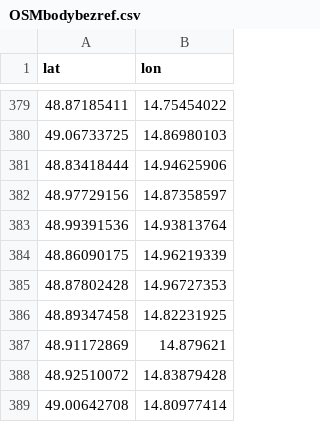
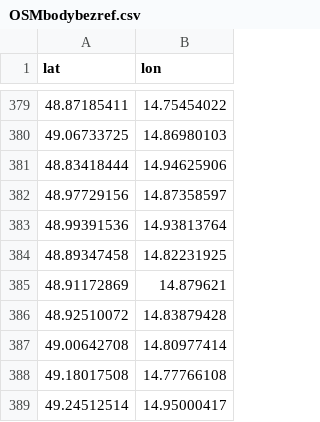
Before and after one commit to RichMar/BZ, a CSV file: OSMbodybezref.csv, drawn as a sheet; only a part is shown, gaps mark what is left out; the shorter side is filled out with more unchanged rows.

```diff
--- a/OSMbodybezref.csv
+++ b/OSMbodybezref.csv
@@ -383,4 +383,2 @@ lat,lon
 48.99391536,14.93813764
-48.86090175,14.96219339
-48.87802428,14.96727353
 48.89347458,14.82231925
```
Also changed, not shown: enc-OSMchybejicibody.csv, statistika.csv, 8 other files.
